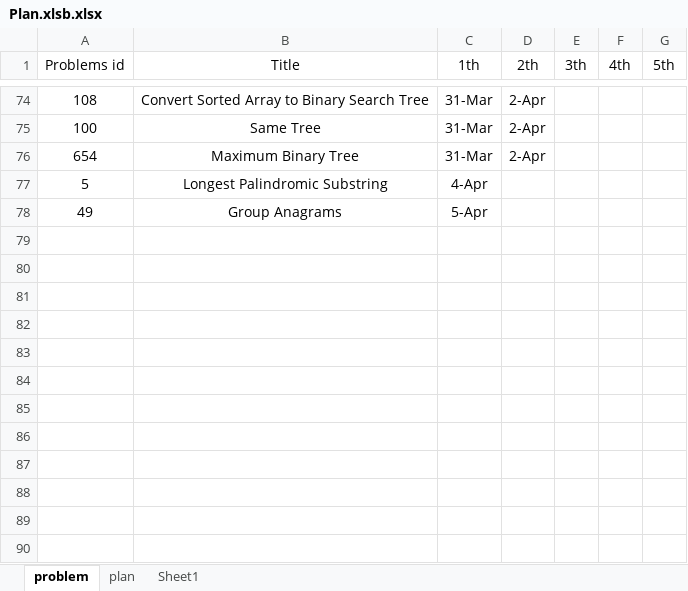
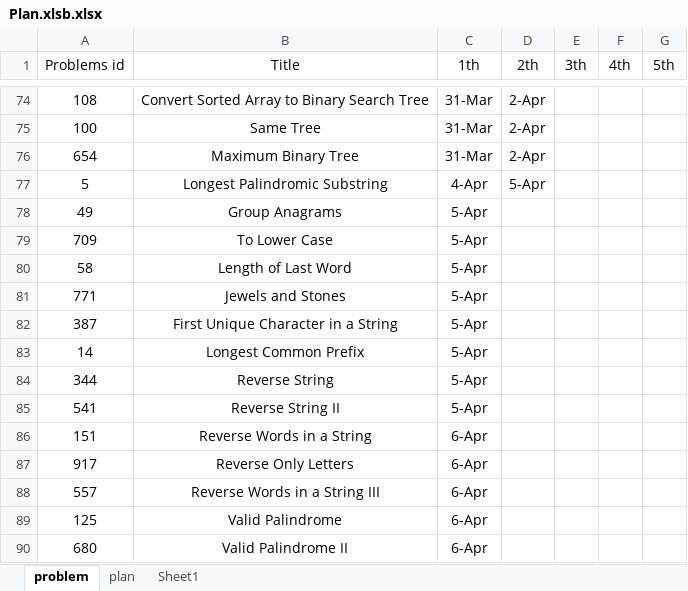
Before and after one commit to GuilinDev/peerReviewAlgo, an Excel workbook: Ning Solutions/Plan.xlsb.xlsx, sheet problem, drawn as a sheet; only a part is shown, gaps mark what is left out; values as stored, in another font and other column widths than the file's, no borders; the diff names each change by its address in the sheet, - before the commit and + after, or states it on an @@ line.

Commit message:
updates string
updates

```diff
--- a/Ning Solutions/Plan.xlsb.xlsx (sheet problem)
+++ b/Ning Solutions/Plan.xlsb.xlsx (sheet problem)
-D77 (2th): (empty)
+D77 (2th): 5-Apr
+row 79: 709 | To Lower Case | 5-Apr
+row 80: 58 | Length of Last Word | 5-Apr
+row 81: 771 | Jewels and Stones | 5-Apr
+row 82: 387 | First Unique Character in a String | 5-Apr
+row 83: 14 | Longest Common Prefix | 5-Apr
+row 84: 344 | Reverse String | 5-Apr
+row 85: 541 | Reverse String II | 5-Apr
+row 86: 151 | Reverse Words in a String | 6-Apr
+row 87: 917 | Reverse Only Letters | 6-Apr
+row 88: 557 | Reverse Words in a String III | 6-Apr
+row 89: 125 | Valid Palindrome | 6-Apr
+row 90: 680 | Valid Palindrome II | 6-Apr
```
Also changed, not shown: 2 other files.
